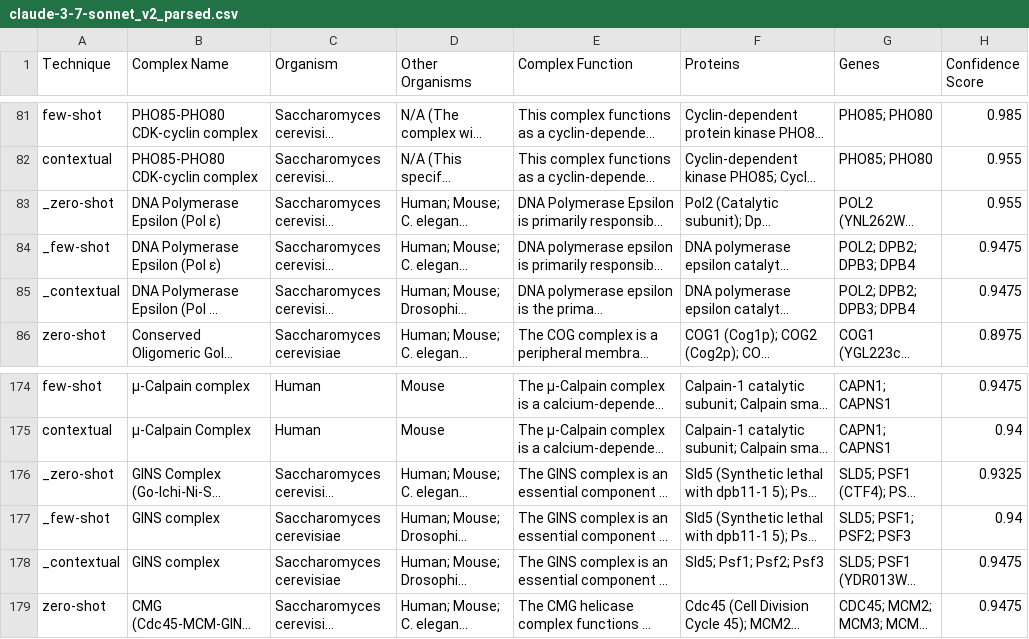
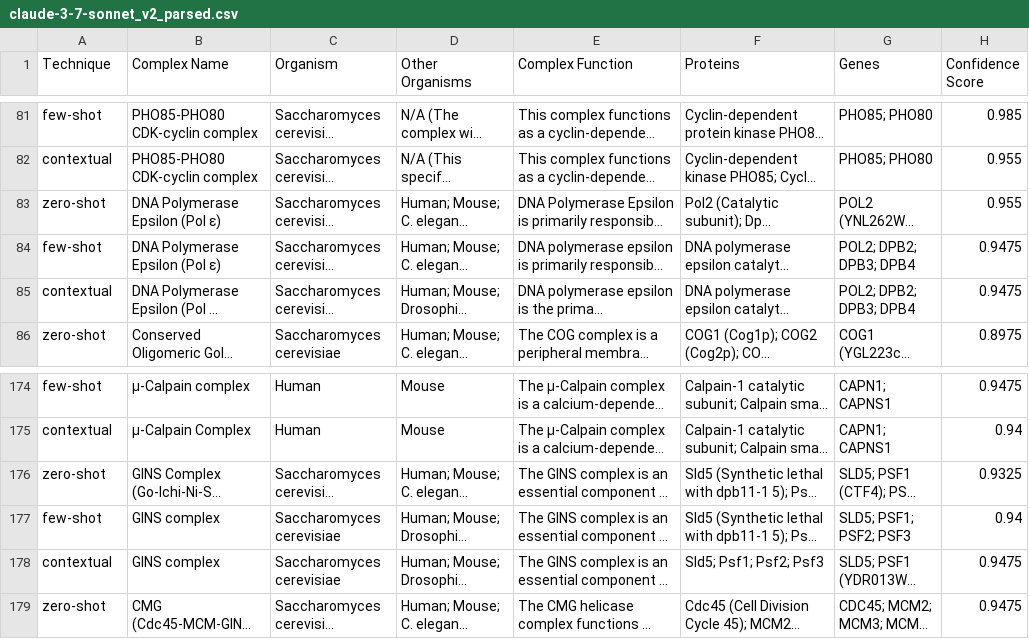
Before and after one commit to kashgupta01/MQP, a CSV file: all_62_complexes/claude-3-7-sonnet_v2_parsed.csv, drawn as a sheet; only a part is shown, gaps mark what is left out; long unchanged cells end in …; the diff covers the shown part only; the diff names each change by its address in the sheet, - before the commit and + after, or states it on an @@ line.

```diff
--- a/all_62_complexes/claude-3-7-sonnet_v2_parsed.csv
+++ b/all_62_complexes/claude-3-7-sonnet_v2_parsed.csv
-A83 (Technique): _zero-shot
+A83 (Technique): zero-shot
-A84 (Technique): _few-shot
+A84 (Technique): few-shot
-A85 (Technique): _contextual
+A85 (Technique): contextual
-A176 (Technique): _zero-shot
+A176 (Technique): zero-shot
-A177 (Technique): _few-shot
+A177 (Technique): few-shot
-A178 (Technique): _contextual
+A178 (Technique): contextual
```
Also changed, not shown: 13 edited cells elsewhere in this file, all_62_complexes/claude-3-opus_v2_parsed.csv, all_62_complexes/gpt-4-1_v2_parsed.csv, 10 other files.
